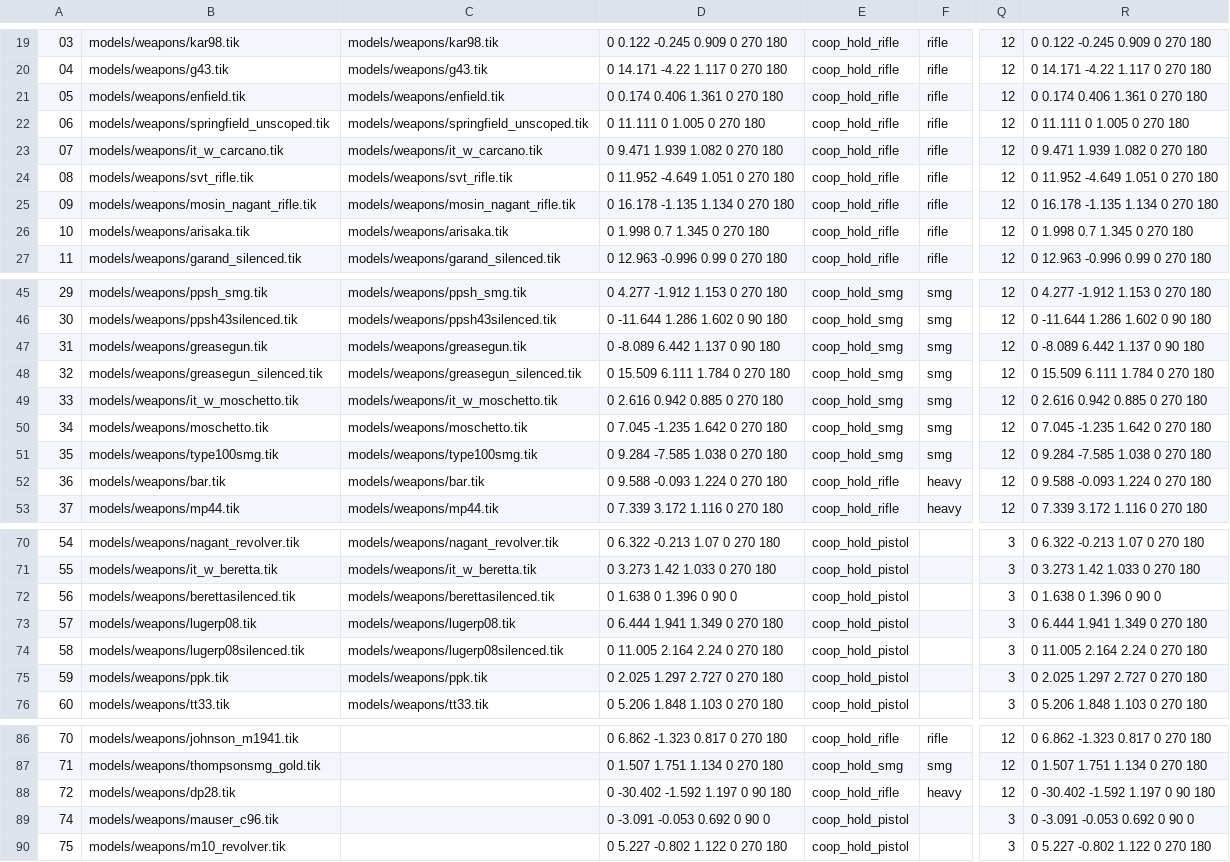
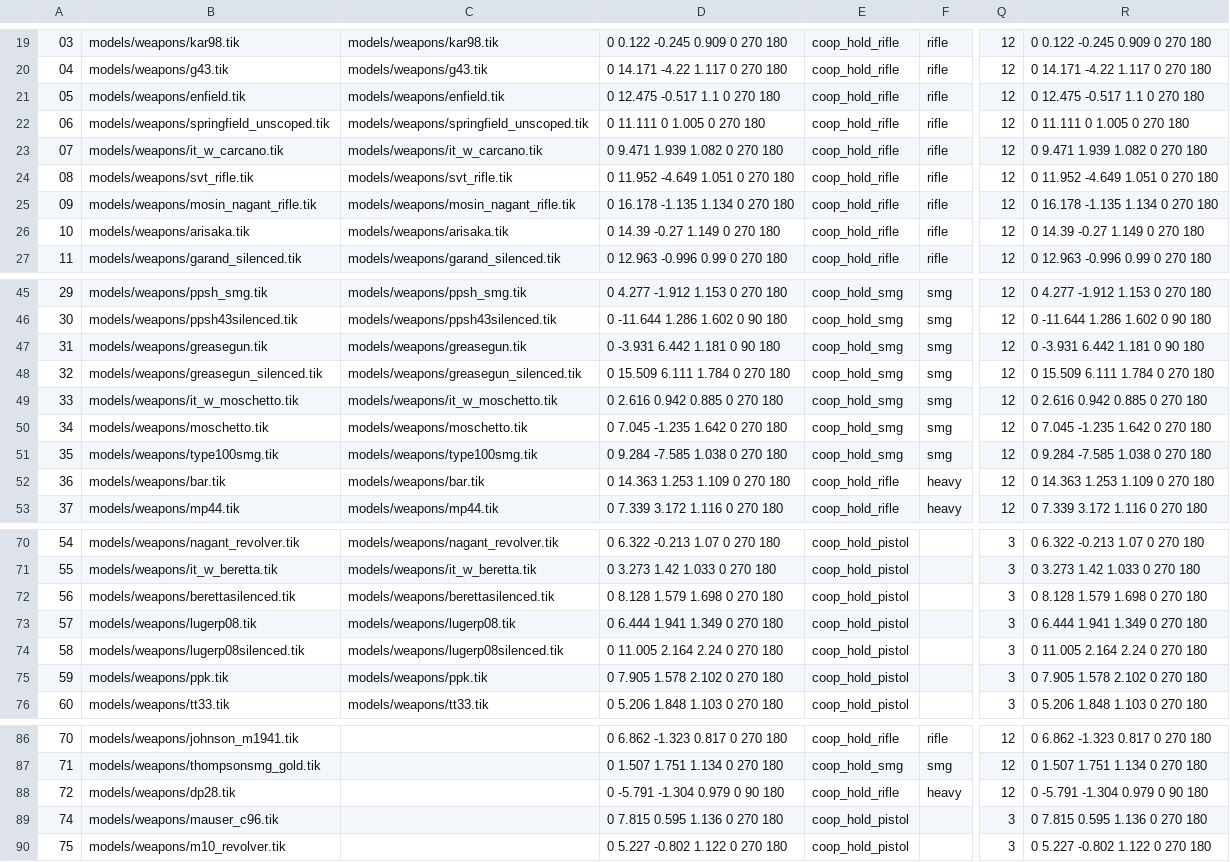
Before and after one commit to MOHCoopTrilogy/releases, a TSV file: docs/tools/loadout_weapons.tsv, drawn as a sheet; only a part is shown, gaps mark what is left out; the diff covers the shown part only; the diff names each change by its address in the sheet, - before the commit and + after, or states it on an @@ line.

```diff
--- a/docs/tools/loadout_weapons.tsv
+++ b/docs/tools/loadout_weapons.tsv
-D21: 0 0.174 0.406 1.361 0 270 180
+D21: 0 12.475 -0.517 1.1 0 270 180
-R21: 0 0.174 0.406 1.361 0 270 180
+R21: 0 12.475 -0.517 1.1 0 270 180
-D26: 0 1.998 0.7 1.345 0 270 180
+D26: 0 14.39 -0.27 1.149 0 270 180
-R26: 0 1.998 0.7 1.345 0 270 180
+R26: 0 14.39 -0.27 1.149 0 270 180
-D47: 0 -8.089 6.442 1.137 0 90 180
+D47: 0 -3.931 6.442 1.181 0 90 180
-R47: 0 -8.089 6.442 1.137 0 90 180
+R47: 0 -3.931 6.442 1.181 0 90 180
-D52: 0 9.588 -0.093 1.224 0 270 180
+D52: 0 14.363 1.253 1.109 0 270 180
-R52: 0 9.588 -0.093 1.224 0 270 180
+R52: 0 14.363 1.253 1.109 0 270 180
-D72: 0 1.638 0 1.396 0 90 0
+D72: 0 8.128 1.579 1.698 0 270 180
-R72: 0 1.638 0 1.396 0 90 0
+R72: 0 8.128 1.579 1.698 0 270 180
-D75: 0 2.025 1.297 2.727 0 270 180
+D75: 0 7.905 1.578 2.102 0 270 180
-R75: 0 2.025 1.297 2.727 0 270 180
+R75: 0 7.905 1.578 2.102 0 270 180
-D88: 0 -30.402 -1.592 1.197 0 90 180
+D88: 0 -5.791 -1.304 0.979 0 90 180
-R88: 0 -30.402 -1.592 1.197 0 90 180
+R88: 0 -5.791 -1.304 0.979 0 90 180
-D89: 0 -3.091 -0.053 0.692 0 90 0
+D89: 0 7.815 0.595 1.136 0 270 180
-R89: 0 -3.091 -0.053 0.692 0 90 0
+R89: 0 7.815 0.595 1.136 0 270 180
```
Also changed, not shown: 4 edited cells elsewhere in this file, 6 other files.
